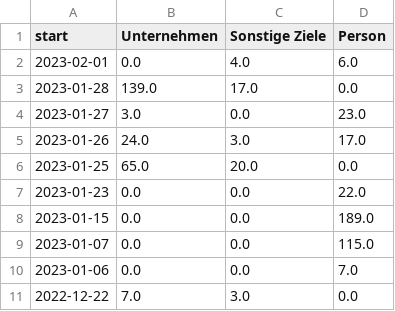
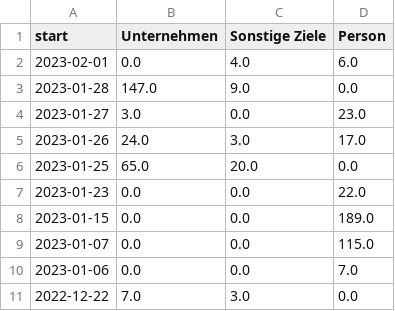
Before and after one commit to correctiv/ru-sanctions-dashboard, a CSV file: src/data/recent_schema_aggregation_de.csv, drawn as a sheet.

Commit message:
:robot: automatic data build

```diff
--- a/src/data/recent_schema_aggregation_de.csv
+++ b/src/data/recent_schema_aggregation_de.csv
@@ -2,3 +2,3 @@ start,Unternehmen,Sonstige Ziele,Person
 2023-02-01,0.0,4.0,6.0
-2023-01-28,139.0,17.0,0.0
+2023-01-28,147.0,9.0,0.0
 2023-01-27,3.0,0.0,23.0
```
Also changed, not shown: src/data/recent_schema_aggregation_en.csv, 2 other files.
